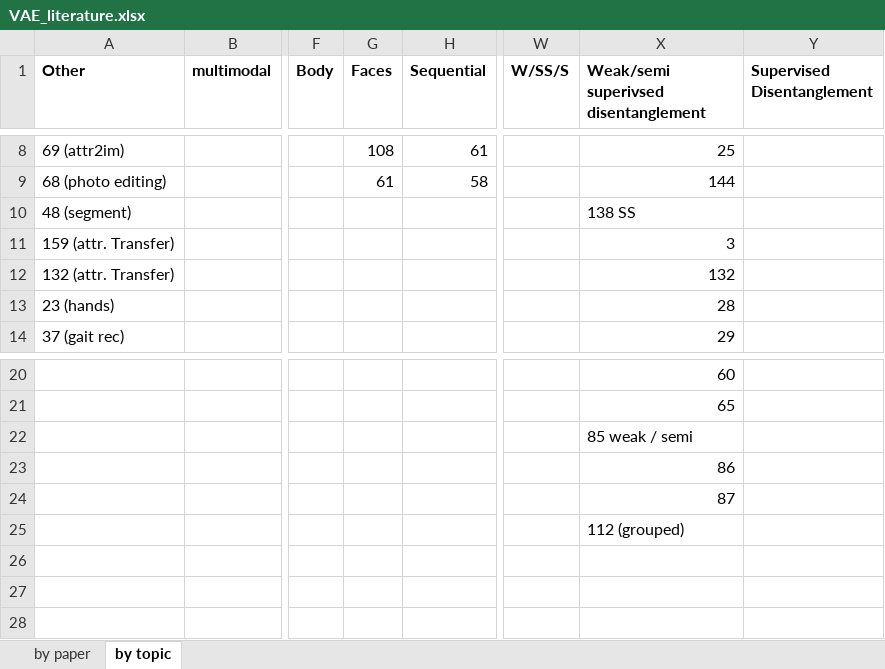
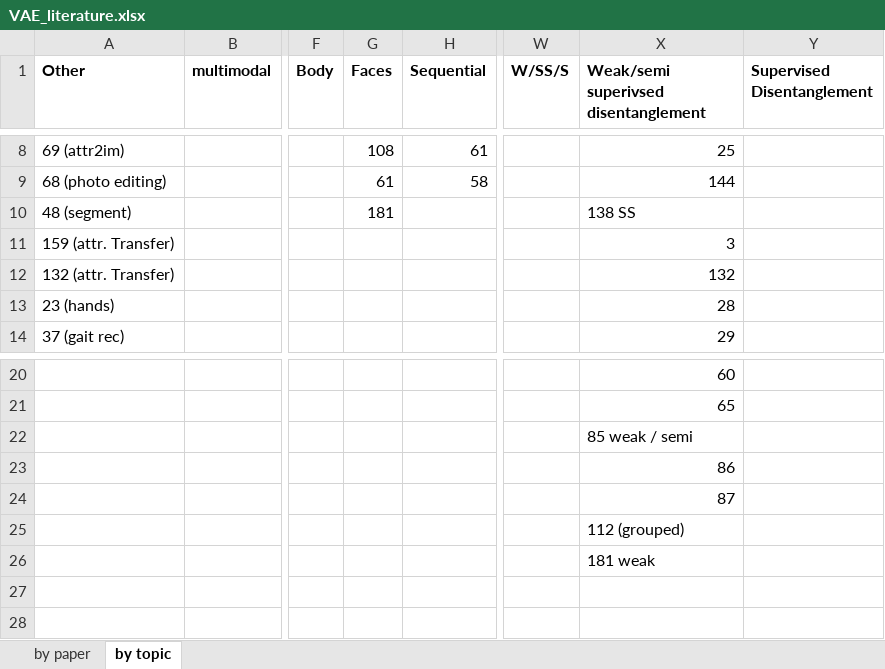
Before and after one commit to matthewvowels1/Awesome-VAEs, an Excel workbook: VAE_literature.xlsx, sheet by topic, drawn as a sheet; only a part is shown, gaps mark what is left out; values as stored, in another font and other column widths than the file's, no borders; the diff names each change by its address in the sheet, - before the commit and + after, or states it on an @@ line.

```diff
--- a/VAE_literature.xlsx (sheet by topic)
+++ b/VAE_literature.xlsx (sheet by topic)
-G10 (Faces): (empty)
+G10 (Faces): 181
-X26: (empty)
+X26: 181 weak
```
Also changed, not shown: sheet by paper, 1 other file.
